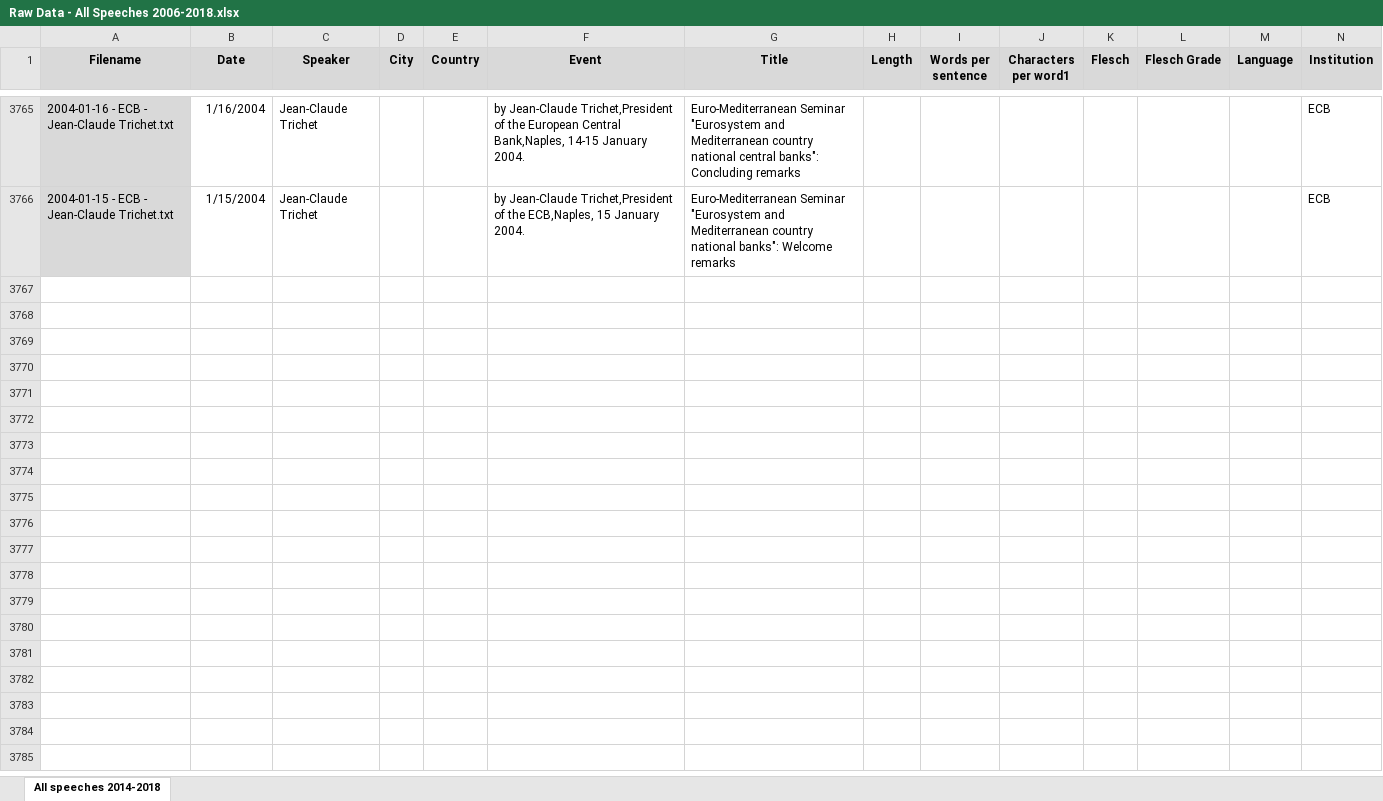
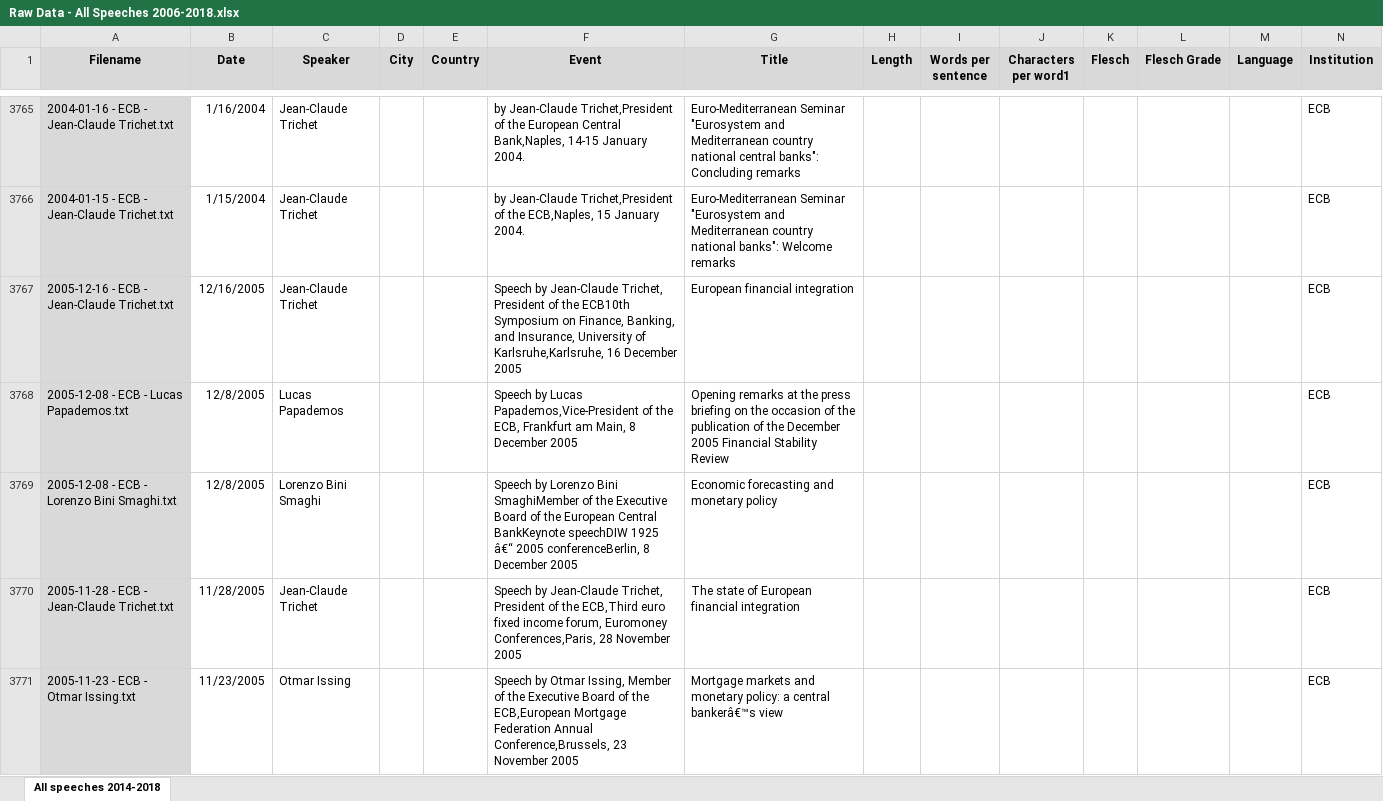
Before and after one commit to joergreddig/cbspeeches, an Excel workbook: data/Raw Data - All Speeches 2006-2018.xlsx, sheet All speeches 2014-2018, drawn as a sheet; only a part is shown, gaps mark what is left out; values as stored, in another font and other column widths than the file's, no borders; rows hold the shown columns only; the diff covers the shown part only; the diff names each change by its address in the sheet, - before the commit and + after, or states it on an @@ line.

Commit message:
Add 2005 to All Speeches

```diff
--- a/data/Raw Data - All Speeches 2006-2018.xlsx (sheet All speeches 2014-2018)
+++ b/data/Raw Data - All Speeches 2006-2018.xlsx (sheet All speeches 2014-2018)
+row 3767: 2005-12-16 - ECB - Jean-Claude Trichet.txt | 12/16/2005 | Jean-Claude Trichet |  |  | Speech by Jean-Claude Trichet, President of the ECB10th Symposium on Finance, Banking, and Insurance, University of Karlsruhe,Karlsruhe, 16 December 2005 | European financial integration |  |  |  |  |  |  | ECB
+row 3768: 2005-12-08 - ECB - Lucas Papademos.txt | 12/8/2005 | Lucas Papademos |  |  | Speech by Lucas Papademos,Vice-President of the ECB, Frankfurt am Main, 8 December 2005 | Opening remarks at the press briefing on the occasion of the publication of the December 2005 Financial Stability Review |  |  |  |  |  |  | ECB
+row 3769: 2005-12-08 - ECB - Lorenzo Bini Smaghi.txt | 12/8/2005 | Lorenzo Bini Smaghi |  |  | Speech by Lorenzo Bini SmaghiMember of the Executive Board of the European Central BankKeynote speechDIW 1925 â€“ 2005 conferenceBerlin, 8 December 2005 | Economic forecasting and monetary policy |  |  |  |  |  |  | ECB
+row 3770: 2005-11-28 - ECB - Jean-Claude Trichet.txt | 11/28/2005 | Jean-Claude Trichet |  |  | Speech by Jean-Claude Trichet, President of the ECB,Third euro fixed income forum, Euromoney Conferences,Paris, 28 November 2005 | The state of European financial integration |  |  |  |  |  |  | ECB
+row 3771: 2005-11-23 - ECB - Otmar Issing.txt | 11/23/2005 | Otmar Issing |  |  | Speech by Otmar Issing, Member of the Executive Board of the ECB,European Mortgage Federation Annual Conference,Brussels, 23 November 2005 | Mortgage markets and monetary policy: a central bankerâ€™s view |  |  |  |  |  |  | ECB
```
Also changed, not shown: 86 added rows elsewhere in this sheet, 3 other files.
